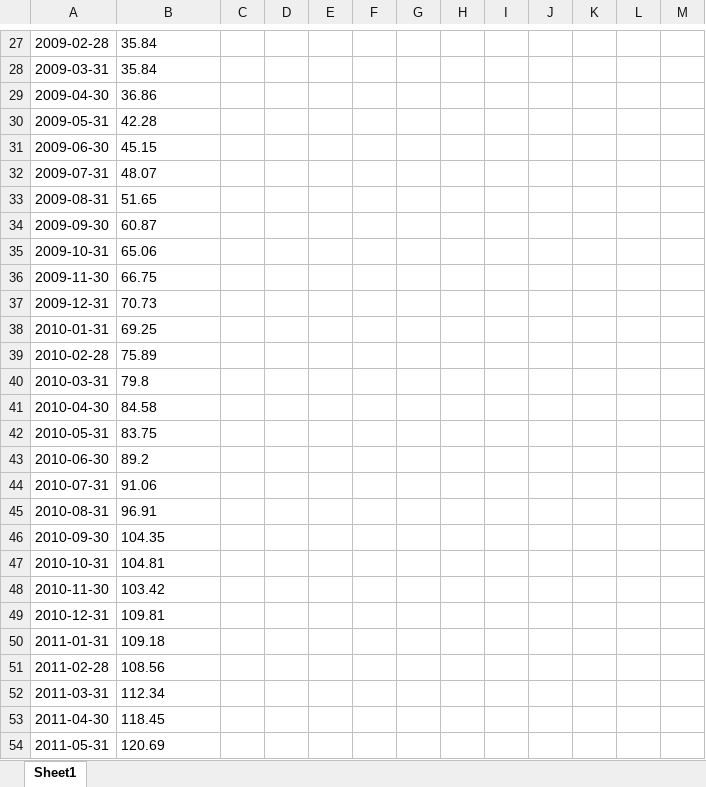
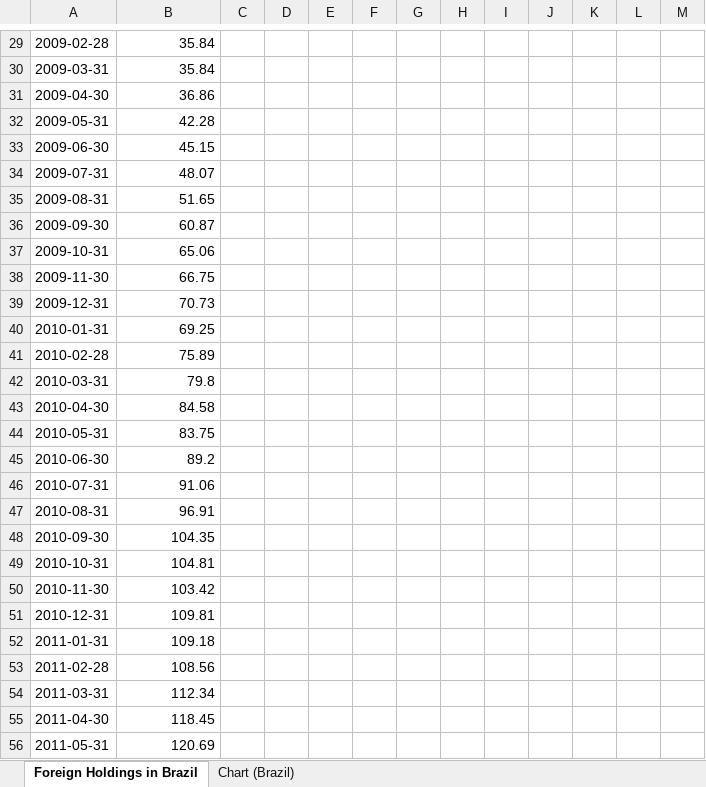
Before and after one commit to lyon-lang/yearly_holdings, an Excel workbook: Foreign_Holdings.xlsx, sheet Foreign Holdings in Brazil, drawn as a sheet; only a part is shown, gaps mark what is left out; values as stored, in another font and other column widths than the file's, no borders; addresses are those after the commit; the diff covers the shown part only; the diff names each change by its address in the sheet, - before the commit and + after, or states it on an @@ line.

Commit message:
update to Foreign_Holdings task

```diff
--- a/Foreign_Holdings.xlsx (sheet Foreign Holdings in Brazil)
+++ b/Foreign_Holdings.xlsx (sheet Foreign Holdings in Brazil)
-sheet tab: Sheet1
+sheet tab: Foreign Holdings in Brazil
+sheet tab: Chart (Brazil)
-B29:B56 alignment: left
+B29:B56 alignment: right
```
Also changed, not shown: 2 added rows and cell formats elsewhere in this sheet, charts or pictures, 7 other files.
